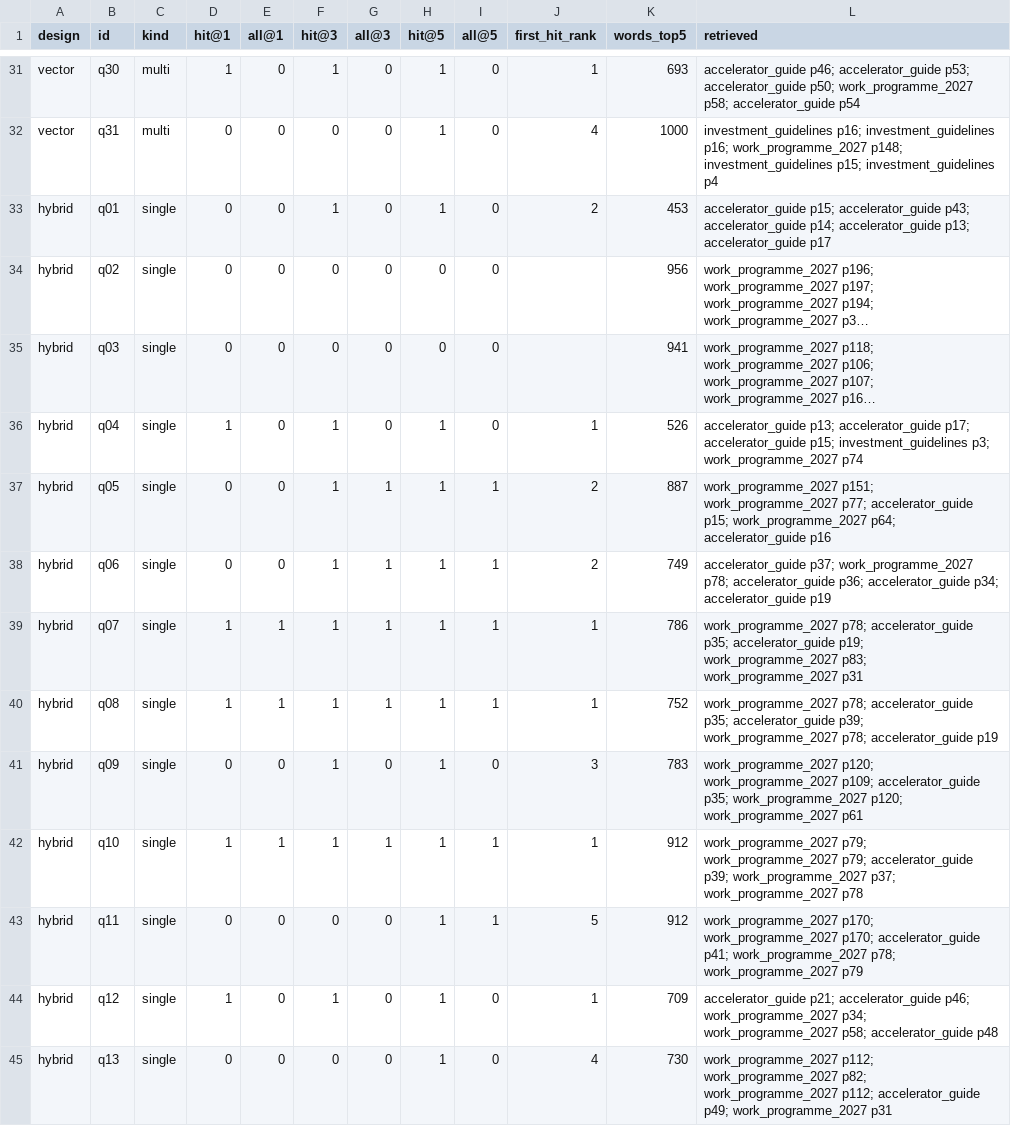
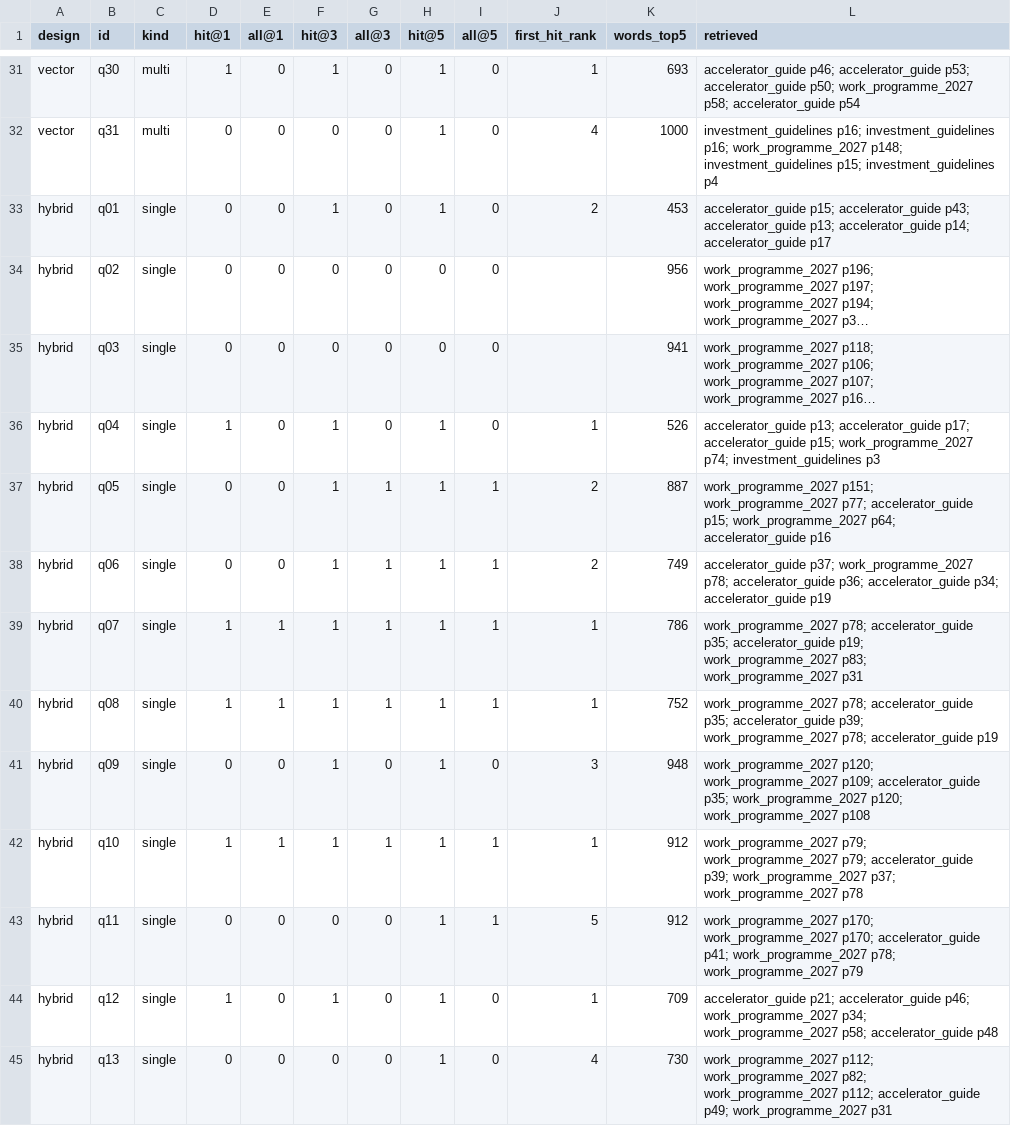
Before and after one commit to ami232/daiist-assignment-3, a CSV file: eval/retrieval_results.csv, drawn as a sheet; only a part is shown, gaps mark what is left out; long unchanged cells end in …; the diff covers the shown part only; the diff names each change by its address in the sheet, - before the commit and + after, or states it on an @@ line.

```diff
--- a/eval/retrieval_results.csv
+++ b/eval/retrieval_results.csv
-L33 (retrieved): …p43; accelerator_guide p14; accelerator_guide p13; accelerator_guide p17
+L33 (retrieved): …p43; accelerator_guide p13; accelerator_guide p14; accelerator_guide p17
-L36 (retrieved): …accelerator_guide p15; investment_guidelines p3; work_programme_2027 p74
+L36 (retrieved): …accelerator_guide p15; work_programme_2027 p74; investment_guidelines p3
-K41 (words_top5): 783
+K41 (words_top5): 948
-L41 (retrieved): …p120; work_programme_2027 p61
+L41 (retrieved): …p120; work_programme_2027 p108
```
Also changed, not shown: 14 edited cells elsewhere in this file, 4 other files.
